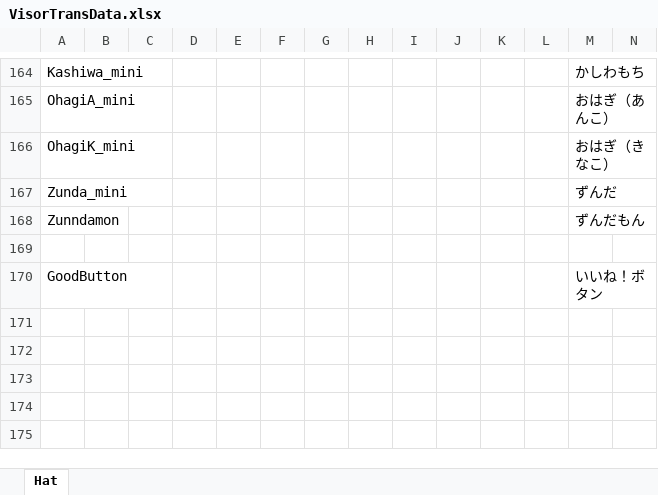
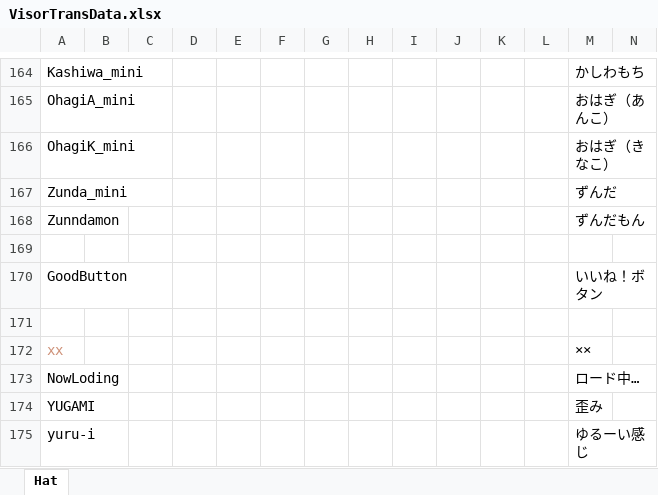
Before and after one commit to yukieiji/ExtremeVisor, an Excel workbook: VisorTransData.xlsx, sheet Hat, drawn as a sheet; only a part is shown, gaps mark what is left out; values as stored, in another font and other column widths than the file's, no borders; rows hold the shown columns only; the diff names each change by its address in the sheet, - before the commit and + after, or states it on an @@ line.

Commit message:
feat:new visor(sabaneko)

```diff
--- a/VisorTransData.xlsx (sheet Hat)
+++ b/VisorTransData.xlsx (sheet Hat)
+row 171: (empty)
+row 172: xx |  |  |  |  |  |  |  |  |  |  |  | ××
+row 173: NowLoding |  |  |  |  |  |  |  |  |  |  |  | ロード中…
+row 174: YUGAMI |  |  |  |  |  |  |  |  |  |  |  | 歪み
+row 175: yuru-i |  |  |  |  |  |  |  |  |  |  |  | ゆるーい感じ
```
Also changed, not shown: 13 other files.
